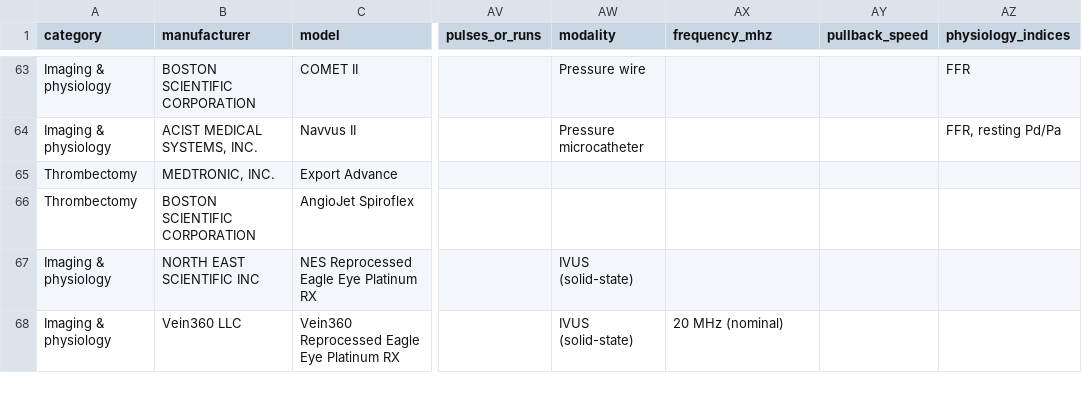
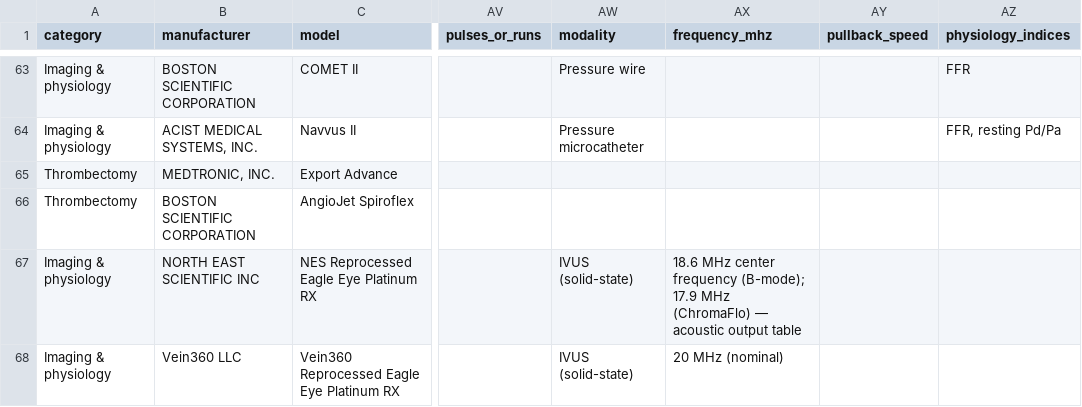
Before and after one commit to jeffmcd83/coronary-compare, a CSV file: coronary-specs-verified.csv, drawn as a sheet; only a part is shown, gaps mark what is left out; the diff covers the shown part only; the diff names each change by its address in the sheet, - before the commit and + after, or states it on an @@ line.

```diff
--- a/coronary-specs-verified.csv
+++ b/coronary-specs-verified.csv
-AX67 (frequency_mhz): (empty)
+AX67 (frequency_mhz): 18.6 MHz center frequency (B-mode); 17.9 MHz (ChromaFlo) — acoustic output table
```
Also changed, not shown: 5 edited cells elsewhere in this file, 46 other files.
